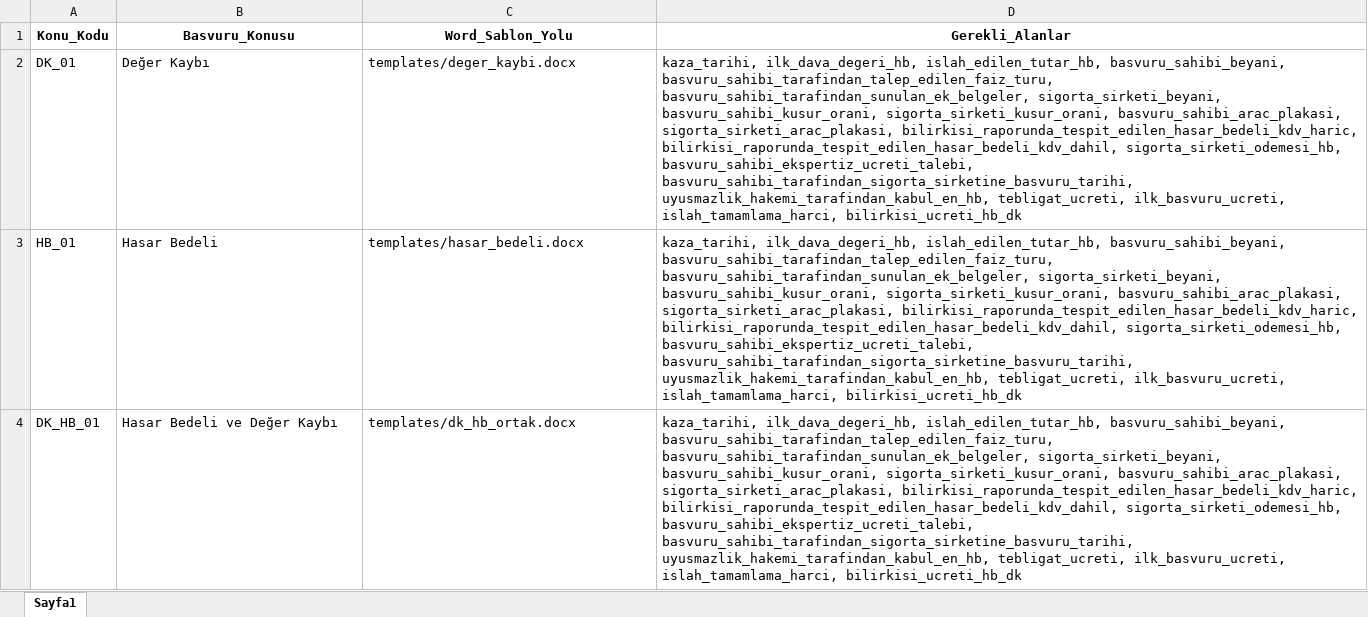
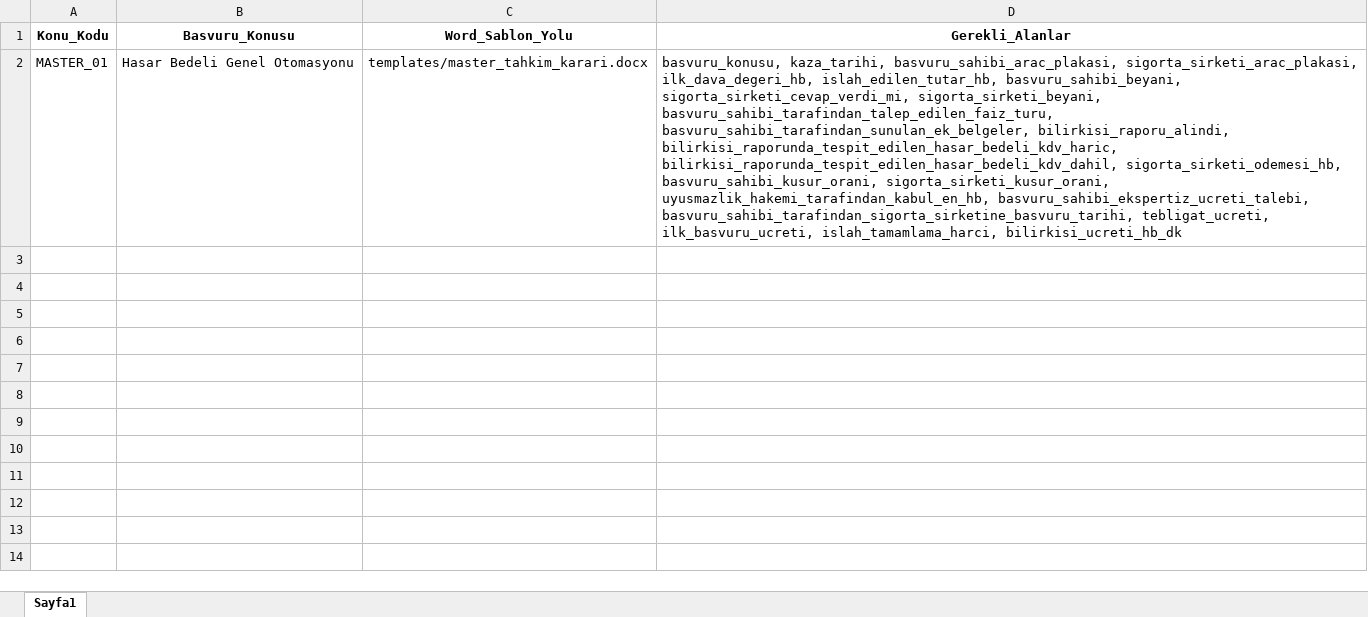
Before and after one commit to git77hup06/tahkim-karar-sistemi, an Excel workbook: kurallar.xlsx, sheet Sayfa1, drawn as a sheet; values as stored, in another font and other column widths than the file's, no borders; removed rows and columns are numbered as before the commit, all else as after; the diff names each change by its address in the sheet, - before the commit and + after, or states it on an @@ line.

```diff
--- a/kurallar.xlsx (sheet Sayfa1)
+++ b/kurallar.xlsx (sheet Sayfa1)
-row 2: DK_01 | Değer Kaybı | templates/deger_kaybi.docx | kaza_tarihi, ilk_dava_degeri_hb, islah_edilen_tutar_hb, basvuru_sahibi_beyani, basvuru_sahibi_tarafindan_talep_edilen_faiz_turu, basvuru_sahibi_tarafindan_sunulan_ek_belgeler, sigorta_sirketi_beyani, basvuru_sahibi_kusur_orani, sigorta_sirketi_kusur_orani, basvuru_sahibi_arac_plakasi, sigorta_sirketi_arac_plakasi, bilirkisi_raporunda_tespit_edilen_hasar_bedeli_kdv_haric, bilirkisi_raporunda_tespit_edilen_hasar_bedeli_kdv_dahil, sigorta_sirketi_odemesi_hb, basvuru_sahibi_ekspertiz_ucreti_talebi, basvuru_sahibi_tarafindan_sigorta_sirketine_basvuru_tarihi, uyusmazlik_hakemi_tarafindan_kabul_en_hb, tebligat_ucreti, ilk_basvuru_ucreti, islah_tamamlama_harci, bilirkisi_ucreti_hb_dk
-row 3: HB_01 | Hasar Bedeli | templates/hasar_bedeli.docx | kaza_tarihi, ilk_dava_degeri_hb, islah_edilen_tutar_hb, basvuru_sahibi_beyani, basvuru_sahibi_tarafindan_talep_edilen_faiz_turu, basvuru_sahibi_tarafindan_sunulan_ek_belgeler, sigorta_sirketi_beyani, basvuru_sahibi_kusur_orani, sigorta_sirketi_kusur_orani, basvuru_sahibi_arac_plakasi, sigorta_sirketi_arac_plakasi, bilirkisi_raporunda_tespit_edilen_hasar_bedeli_kdv_haric, bilirkisi_raporunda_tespit_edilen_hasar_bedeli_kdv_dahil, sigorta_sirketi_odemesi_hb, basvuru_sahibi_ekspertiz_ucreti_talebi, basvuru_sahibi_tarafindan_sigorta_sirketine_basvuru_tarihi, uyusmazlik_hakemi_tarafindan_kabul_en_hb, tebligat_ucreti, ilk_basvuru_ucreti, islah_tamamlama_harci, bilirkisi_ucreti_hb_dk
-row 4: DK_HB_01 | Hasar Bedeli ve Değer Kaybı | templates/dk_hb_ortak.docx | kaza_tarihi, ilk_dava_degeri_hb, islah_edilen_tutar_hb, basvuru_sahibi_beyani, basvuru_sahibi_tarafindan_talep_edilen_faiz_turu, basvuru_sahibi_tarafindan_sunulan_ek_belgeler, sigorta_sirketi_beyani, basvuru_sahibi_kusur_orani, sigorta_sirketi_kusur_orani, basvuru_sahibi_arac_plakasi, sigorta_sirketi_arac_plakasi, bilirkisi_raporunda_tespit_edilen_hasar_bedeli_kdv_haric, bilirkisi_raporunda_tespit_edilen_hasar_bedeli_kdv_dahil, sigorta_sirketi_odemesi_hb, basvuru_sahibi_ekspertiz_ucreti_talebi, basvuru_sahibi_tarafindan_sigorta_sirketine_basvuru_tarihi, uyusmazlik_hakemi_tarafindan_kabul_en_hb, tebligat_ucreti, ilk_basvuru_ucreti, islah_tamamlama_harci, bilirkisi_ucreti_hb_dk
+row 2: MASTER_01 | Hasar Bedeli Genel Otomasyonu | templates/master_tahkim_karari.docx | basvuru_konusu, kaza_tarihi, basvuru_sahibi_arac_plakasi, sigorta_sirketi_arac_plakasi, ilk_dava_degeri_hb, islah_edilen_tutar_hb, basvuru_sahibi_beyani, sigorta_sirketi_cevap_verdi_mi, sigorta_sirketi_beyani, basvuru_sahibi_tarafindan_talep_edilen_faiz_turu, basvuru_sahibi_tarafindan_sunulan_ek_belgeler, bilirkisi_raporu_alindi, bilirkisi_raporunda_tespit_edilen_hasar_bedeli_kdv_haric, bilirkisi_raporunda_tespit_edilen_hasar_bedeli_kdv_dahil, sigorta_sirketi_odemesi_hb, basvuru_sahibi_kusur_orani, sigorta_sirketi_kusur_orani, uyusmazlik_hakemi_tarafindan_kabul_en_hb, basvuru_sahibi_ekspertiz_ucreti_talebi, basvuru_sahibi_tarafindan_sigorta_sirketine_basvuru_tarihi, tebligat_ucreti, ilk_basvuru_ucreti, islah_tamamlama_harci, bilirkisi_ucreti_hb_dk
```
Also changed, not shown: 1 other file.
